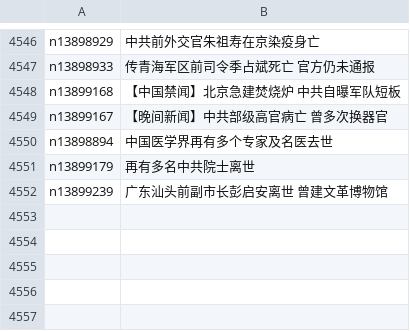
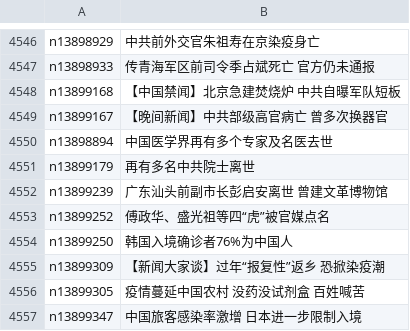
Before and after one commit to epic-marker/epoch-news, a CSV file: indexes/ncid280.csv, drawn as a sheet; only a part is shown, gaps mark what is left out.

```diff
--- a/indexes/ncid280.csv
+++ b/indexes/ncid280.csv
@@ -4552 +4552,6 @@ n13899179,再有多名中共院士离世
 n13899239,广东汕头前副市长彭启安离世 曾建文革博物馆
+n13899252,傅政华、盛光祖等四“虎”被官媒点名
+n13899250,韩国入境确诊者76%为中国人
+n13899309,【新闻大家谈】过年“报复性”返乡 恐掀染疫潮
+n13899305,疫情蔓延中国农村 没药没试剂盒 百姓喊苦
+n13899347,中国旅客感染率激增 日本进一步限制入境
```
Also changed, not shown: indexes/ncid1078159.csv, indexes/ncid1078160.csv, 56 other files.
